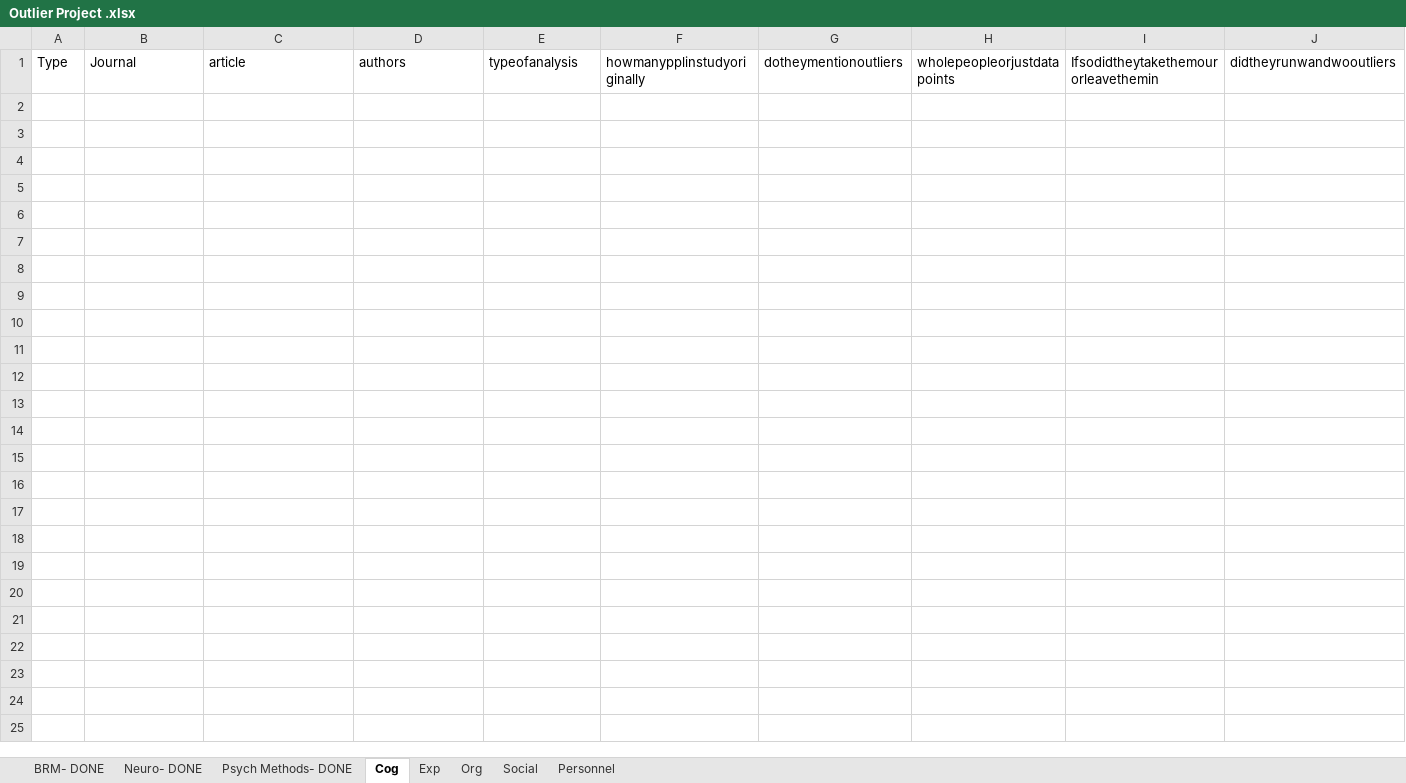
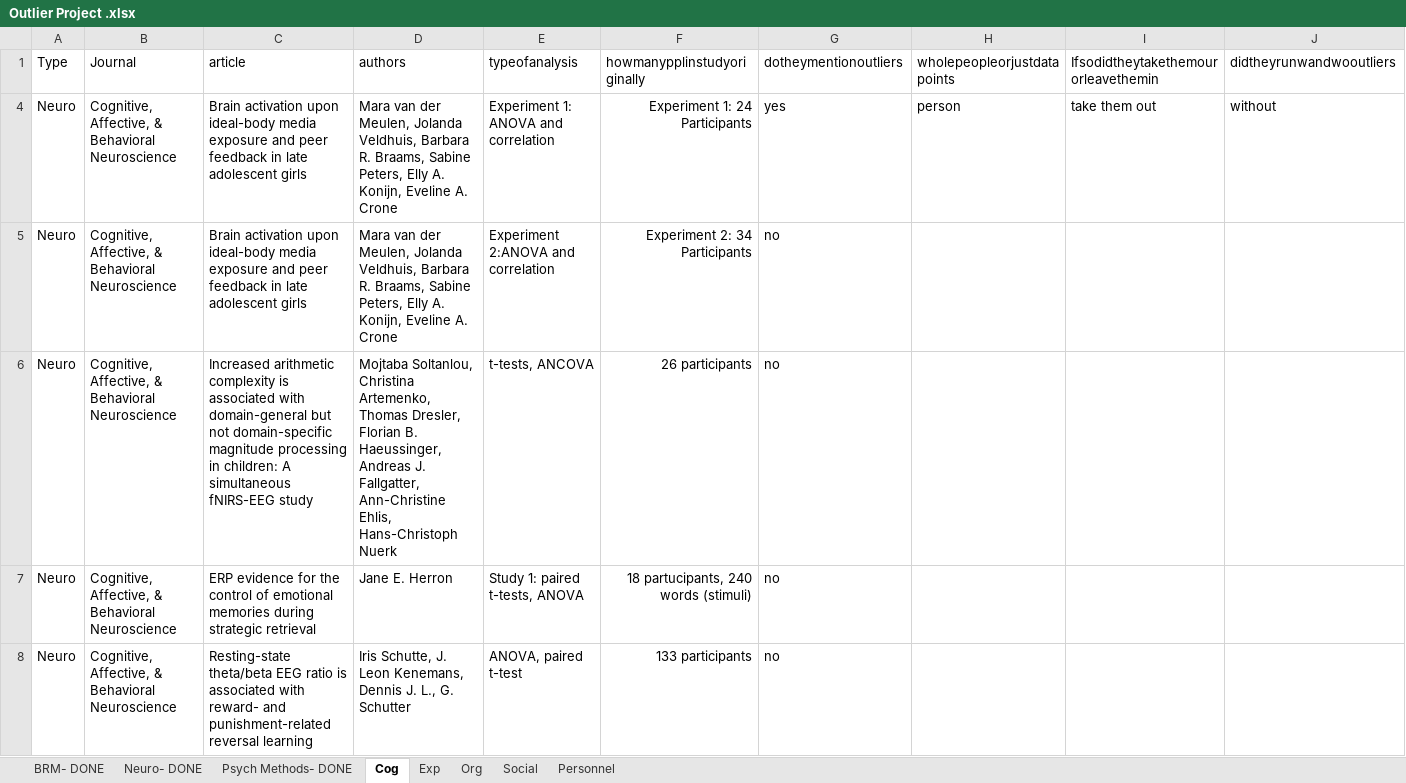
Before and after one commit to doomlab/Outliers, an Excel workbook: 2017 processed/Outlier Project .xlsx, sheet Cog, drawn as a sheet; only a part is shown; values as stored, in another font and other column widths than the file's, no borders; table styles not drawn; rows hold the shown columns only; the diff covers the shown part only; the diff names each change by its address in the sheet, - before the commit and + after, or states it on an @@ line.

```diff
--- a/2017 processed/Outlier Project .xlsx (sheet Cog)
+++ b/2017 processed/Outlier Project .xlsx (sheet Cog)
+row 4: Neuro | Cognitive, Affective, & Behavioral Neuroscience | Brain activation upon ideal-body media exposure and peer feedback in late adolescent girls | Mara van der Meulen, Jolanda Veldhuis, Barbara R. Braams, Sabine Peters, Elly A. Konijn, Eveline A. Crone | Experiment 1: ANOVA and correlation | Experiment 1: 24 Participants | yes | person | take them out | without
+row 5: Neuro | Cognitive, Affective, & Behavioral Neuroscience | Brain activation upon ideal-body media exposure and peer feedback in late adolescent girls | Mara van der Meulen, Jolanda Veldhuis, Barbara R. Braams, Sabine Peters, Elly A. Konijn, Eveline A. Crone | Experiment 2:ANOVA and correlation | Experiment 2: 34 Participants | no
+row 6: Neuro | Cognitive, Affective, & Behavioral Neuroscience | Increased arithmetic complexity is associated with domain-general but not domain-specific magnitude processing in children: A simultaneous fNIRS-EEG study | Mojtaba Soltanlou, Christina Artemenko, Thomas Dresler, Florian B. Haeussinger, Andreas J. Fallgatter, Ann-Christine Ehlis, Hans-Christoph Nuerk | t-tests, ANCOVA | 26 participants | no
+row 7: Neuro | Cognitive, Affective, & Behavioral Neuroscience | ERP evidence for the control of emotional memories during strategic retrieval | Jane E. Herron | Study 1: paired t-tests, ANOVA | 18 partucipants, 240 words (stimuli) | no
+row 8: Neuro | Cognitive, Affective, & Behavioral Neuroscience | Resting-state theta/beta EEG ratio is associated with reward- and punishment-related reversal learning | Iris Schutte, J. Leon Kenemans, Dennis J. L., G. Schutter | ANOVA, paired t-test | 133 participants | no
```
Also changed, not shown: 25 added rows elsewhere in this sheet, 2017 processed/outliers 2017 full.xlsx, 3 other files.
